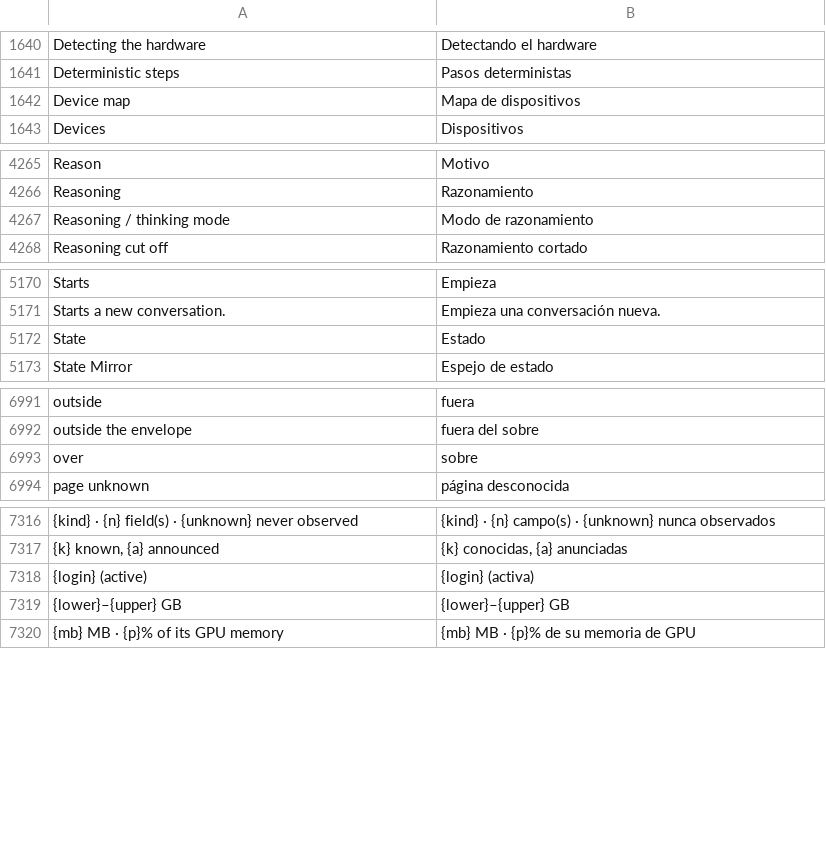
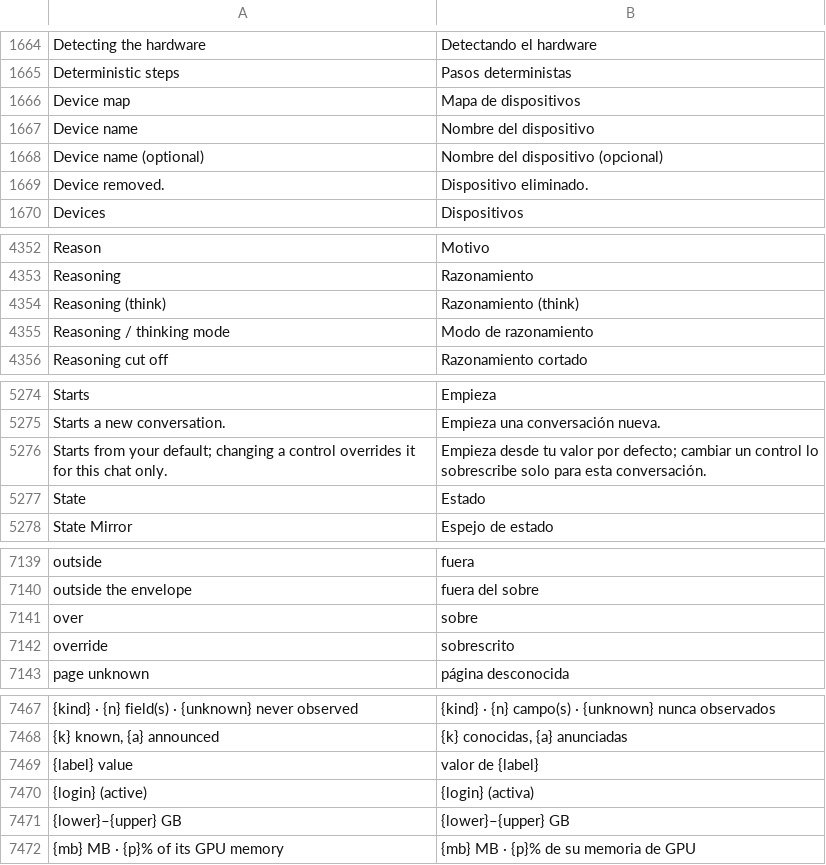
Before and after one commit to Luissalet/Faustus, a TSV file: docs/ui/i18n/es.tsv, drawn as a sheet; only a part is shown, gaps mark what is left out; the diff covers the shown part only; the diff names each change by its address in the sheet, - before the commit and + after, or states it on an @@ line.

```diff
--- a/docs/ui/i18n/es.tsv
+++ b/docs/ui/i18n/es.tsv
@@ row 7834 moved to row 1667: Device name @@
@@ row 7835 moved to row 1668: Device name (optional) @@
@@ row 7836 moved to row 1669: Device removed. @@
+row 4354: Reasoning (think) | Razonamiento (think)
+row 5276: Starts from your default; changing a control overrides it for this chat only. | Empieza desde tu valor por defecto; cambiar un control lo sobrescribe solo para esta conversación.
+row 7142: override | sobrescrito
+row 7469: {label} value | valor de {label}
```
Also changed, not shown: 1 added row and 147 moved rows elsewhere in this file, 9 other files.
